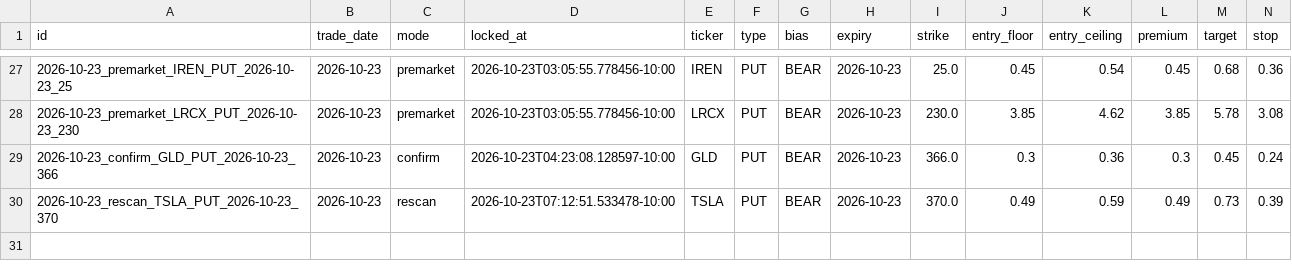
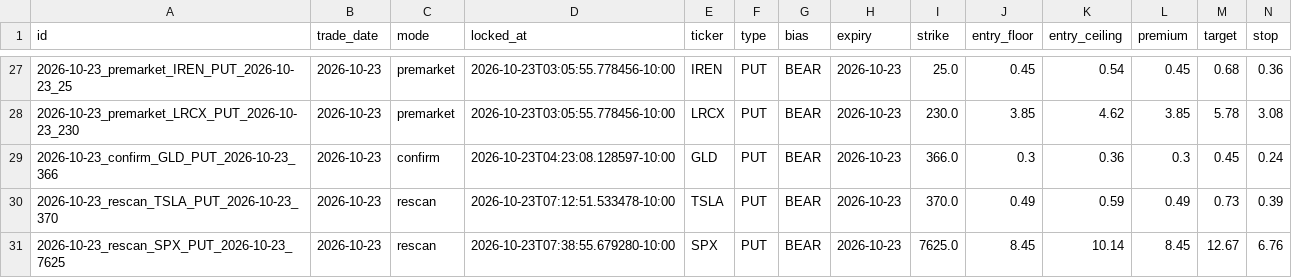
Before and after one commit to Seed808/theesness-market, a CSV file: ledger/locks.csv, drawn as a sheet; only a part is shown, gaps mark what is left out; rows hold the shown columns only; the diff names each change by its address in the sheet, - before the commit and + after, or states it on an @@ line.

Commit message:
ledger: 2026-10-23T17:40Z

```diff
--- a/ledger/locks.csv
+++ b/ledger/locks.csv
+row 31: 2026-10-23_rescan_SPX_PUT_2026-10-23_7625 | 2026-10-23 | rescan | 2026-10-23T07:38:55.679280-10:00 | SPX | PUT | BEAR | 2026-10-23 | 7625.0 | 8.45 | 10.14 | 8.45 | 12.67 | 6.76
```
Also changed, not shown: 3 other files.
